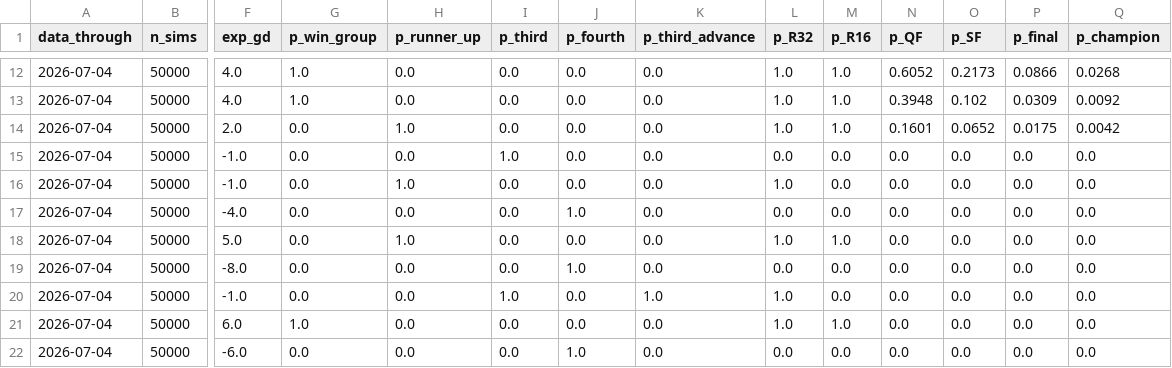
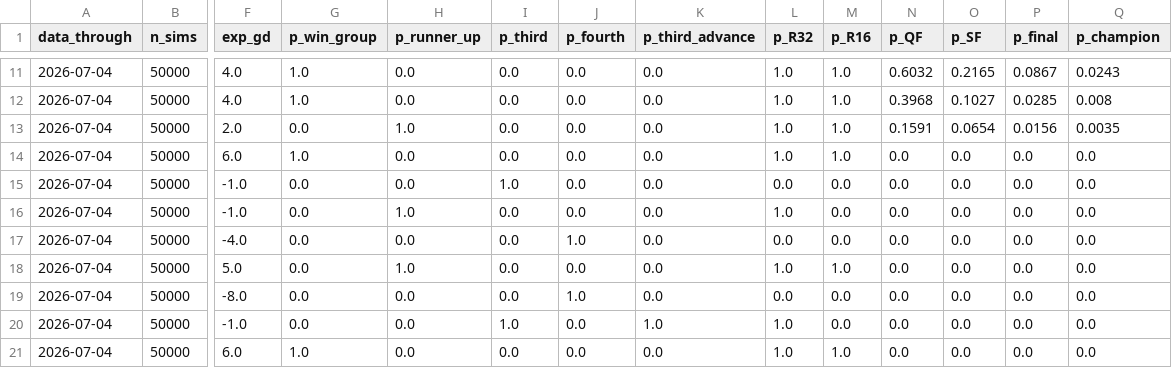
Before and after one commit to JustusVermaakSkystrm/ig-trading-bot, a CSV file: worldcup/outputs/site/tournament_projections.csv, drawn as a sheet; only a part is shown, gaps mark what is left out; the shorter side is filled out with more unchanged rows; addresses are those after the commit; rows hold the shown columns only; the diff covers the shown part only; the diff names each change by its address in the sheet, - before the commit and + after, or states it on an @@ line.

```diff
--- a/worldcup/outputs/site/tournament_projections.csv
+++ b/worldcup/outputs/site/tournament_projections.csv
-N11 (p_QF): 0.6052
+N11 (p_QF): 0.6032
-O11 (p_SF): 0.2173
+O11 (p_SF): 0.2165
-P11 (p_final): 0.0866
+P11 (p_final): 0.0867
-Q11 (p_champion): 0.0268
+Q11 (p_champion): 0.0243
-N12 (p_QF): 0.3948
+N12 (p_QF): 0.3968
-O12 (p_SF): 0.102
+O12 (p_SF): 0.1027
-P12 (p_final): 0.0309
+P12 (p_final): 0.0285
-Q12 (p_champion): 0.0092
+Q12 (p_champion): 0.008
-N13 (p_QF): 0.1601
+N13 (p_QF): 0.1591
-O13 (p_SF): 0.0652
+O13 (p_SF): 0.0654
-P13 (p_final): 0.0175
+P13 (p_final): 0.0156
-Q13 (p_champion): 0.0042
+Q13 (p_champion): 0.0035
+row 14: 2026-07-04 | 50000 | 6.0 | 1.0 | 0.0 | 0.0 | 0.0 | 0.0 | 1.0 | 1.0 | 0.0 | 0.0 | 0.0 | 0.0
```
Also changed, not shown: 2 added rows, 3 removed rows and 25 edited cells elsewhere in this file, worldcup/outputs/history.csv, worldcup/outputs/site/history.csv, 7 other files.
